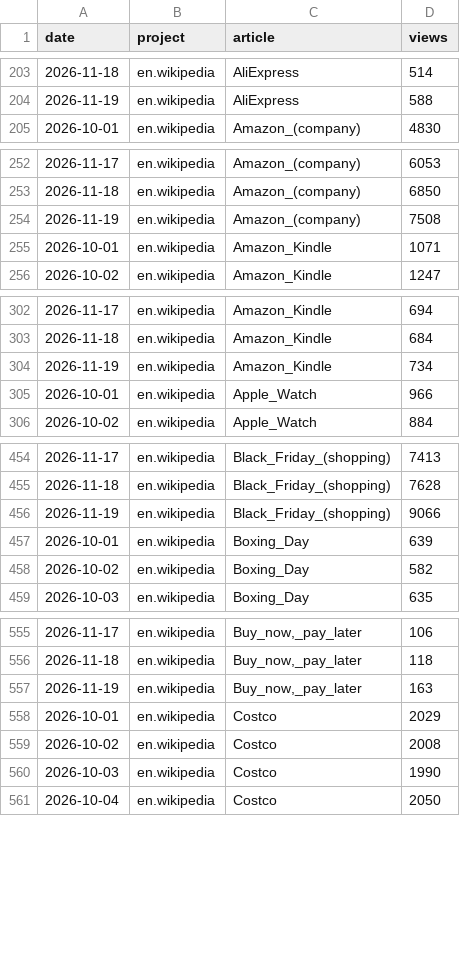
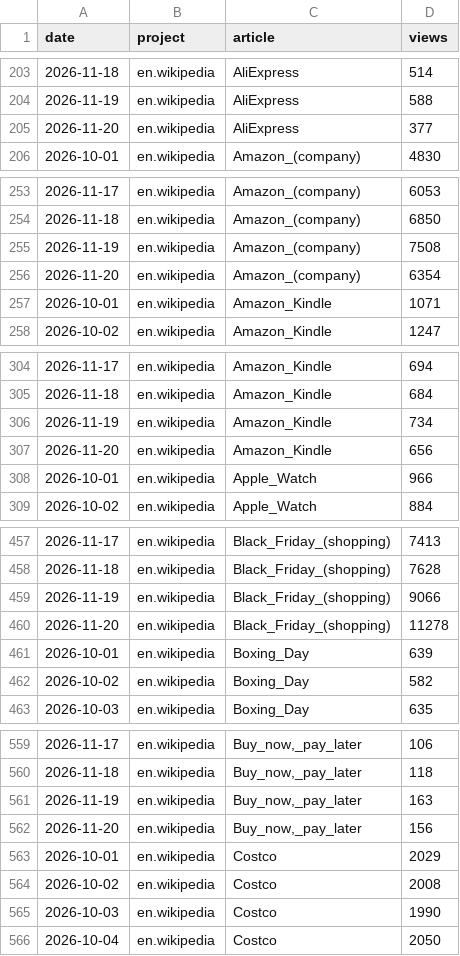
Before and after one commit to muaz-32/black-friday-price-audit, a CSV file: trends/pageviews.csv, drawn as a sheet; only a part is shown, gaps mark what is left out; the diff covers the shown part only; the diff names each change by its address in the sheet, - before the commit and + after, or states it on an @@ line.

```diff
--- a/trends/pageviews.csv
+++ b/trends/pageviews.csv
+row 205: 2026-11-20 | en.wikipedia | AliExpress | 377
+row 256: 2026-11-20 | en.wikipedia | Amazon_(company) | 6354
+row 307: 2026-11-20 | en.wikipedia | Amazon_Kindle | 656
+row 460: 2026-11-20 | en.wikipedia | Black_Friday_(shopping) | 11278
+row 562: 2026-11-20 | en.wikipedia | Buy_now,_pay_later | 156
```
Also changed, not shown: 12 added rows elsewhere in this file, 1 other file.
